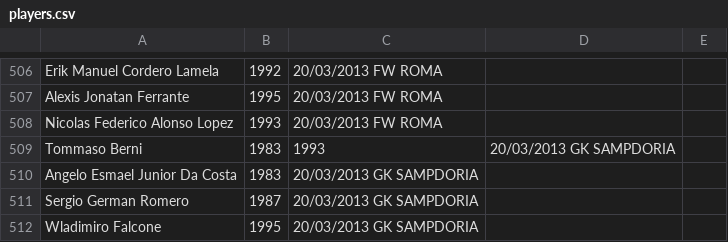
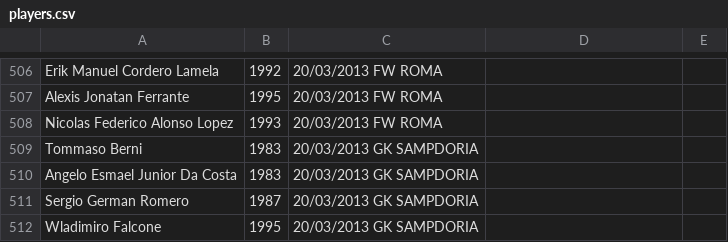
Before and after one commit to rfocardi/data, a CSV file: players.csv, drawn as a sheet; only a part is shown, gaps mark what is left out.

Commit message:
fix

```diff
--- a/players.csv
+++ b/players.csv
@@ -508,3 +508,3 @@ Alexis Jonatan Ferrante;1995;20/03/2013 FW ROMA
 Nicolas Federico Alonso Lopez;1993;20/03/2013 FW ROMA
-Tommaso Berni;1983;1993;20/03/2013 GK SAMPDORIA
+Tommaso Berni;1983;20/03/2013 GK SAMPDORIA
 Angelo Esmael Junior Da Costa;1983;20/03/2013 GK SAMPDORIA
```
